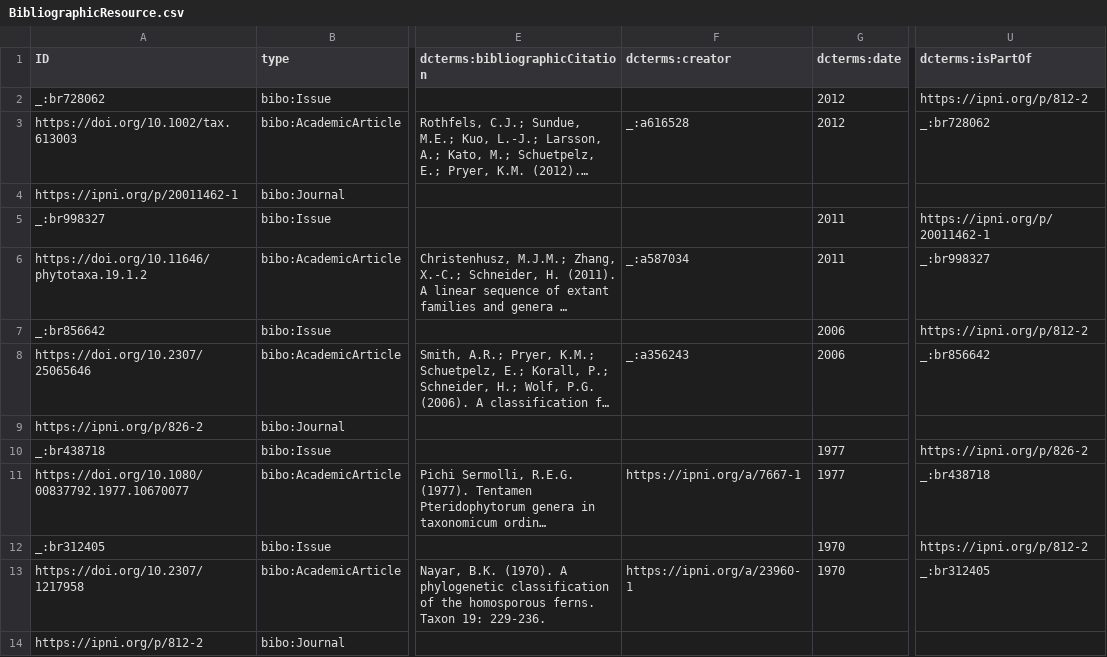
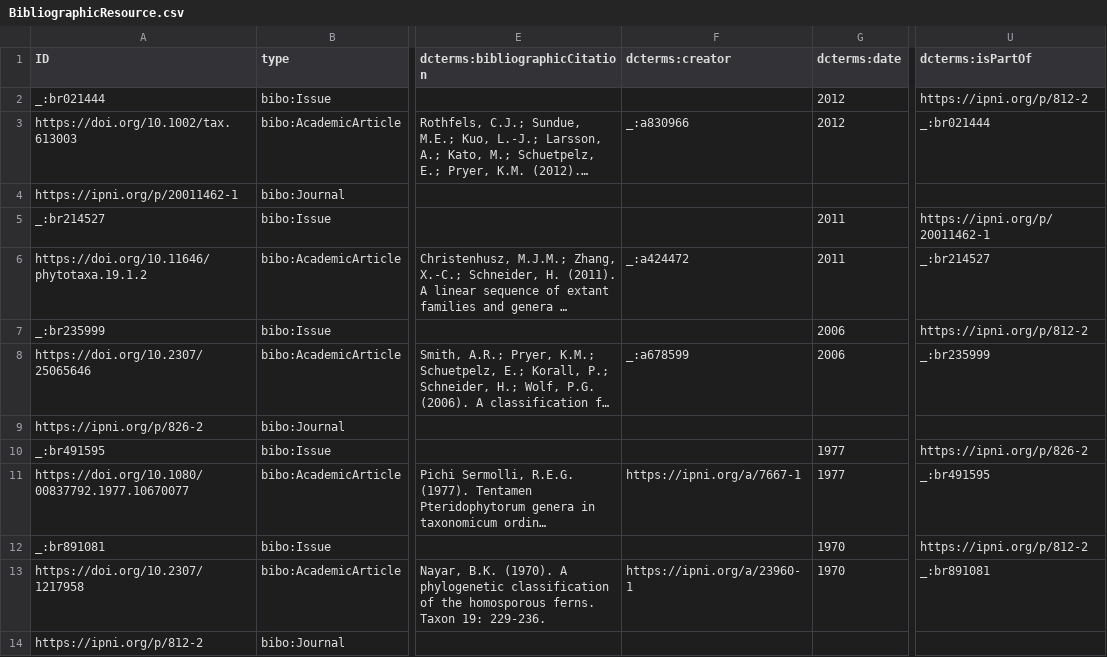
Before and after one commit to tdwg/tcs2, a CSV file: recipes/eupolypods-rothfels-2012/datapackage/BibliographicResource.csv, drawn as a sheet; only a part is shown, gaps mark what is left out; long unchanged cells end in …; the diff names each change by its address in the sheet, - before the commit and + after, or states it on an @@ line.

```diff
--- a/recipes/eupolypods-rothfels-2012/datapackage/BibliographicResource.csv
+++ b/recipes/eupolypods-rothfels-2012/datapackage/BibliographicResource.csv
-A2 (ID): _:br728062
+A2 (ID): _:br021444
-F3 (dcterms:creator): _:a616528
+F3 (dcterms:creator): _:a830966
-U3 (dcterms:isPartOf): _:br728062
+U3 (dcterms:isPartOf): _:br021444
-A5 (ID): _:br998327
+A5 (ID): _:br214527
-F6 (dcterms:creator): _:a587034
+F6 (dcterms:creator): _:a424472
-U6 (dcterms:isPartOf): _:br998327
+U6 (dcterms:isPartOf): _:br214527
-A7 (ID): _:br856642
+A7 (ID): _:br235999
-F8 (dcterms:creator): _:a356243
+F8 (dcterms:creator): _:a678599
-U8 (dcterms:isPartOf): _:br856642
+U8 (dcterms:isPartOf): _:br235999
-A10 (ID): _:br438718
+A10 (ID): _:br491595
-U11 (dcterms:isPartOf): _:br438718
+U11 (dcterms:isPartOf): _:br491595
-A12 (ID): _:br312405
+A12 (ID): _:br891081
-U13 (dcterms:isPartOf): _:br312405
+U13 (dcterms:isPartOf): _:br891081
```
Also changed, not shown: recipes/eupolypods-rothfels-2012/datapackage/Agent.csv, recipes/eupolypods-rothfels-2012/datapackage/GroupMember.csv, 1 other file.
